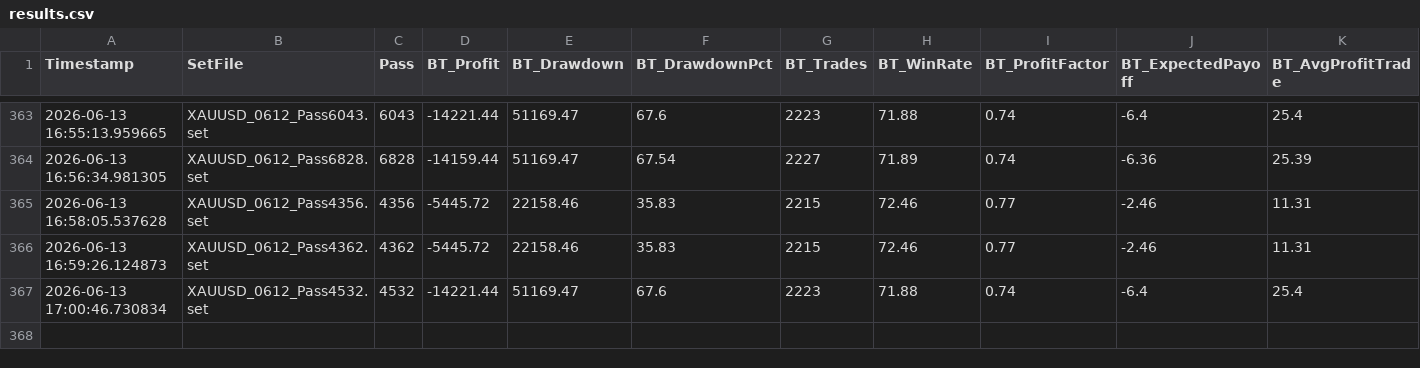
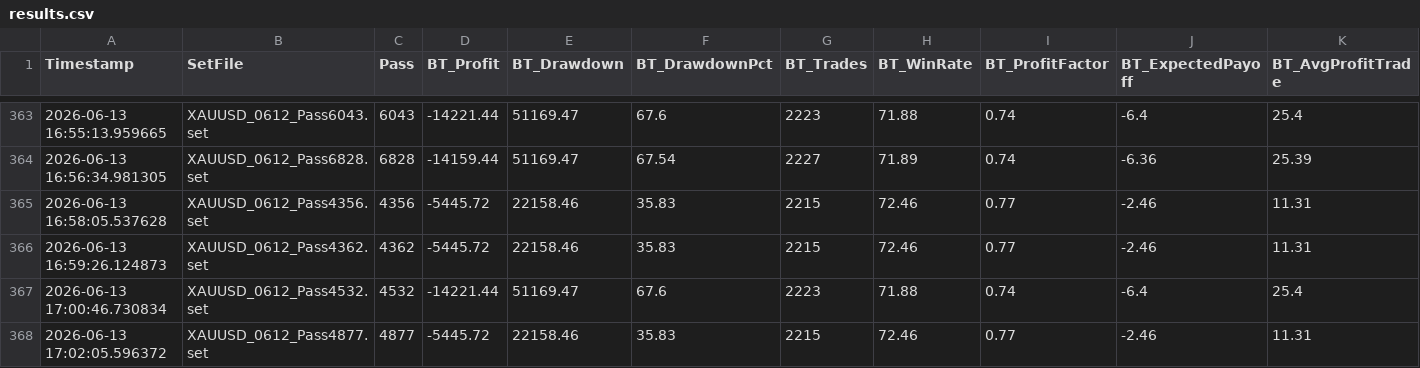
Before and after one commit to rithik279/forex_grid, a CSV file: forex_grid/data/results.csv, drawn as a sheet; only a part is shown, gaps mark what is left out; rows hold the shown columns only; the diff names each change by its address in the sheet, - before the commit and + after, or states it on an @@ line.

Commit message:
remote_runner: update results 2026-06-14 00:02 UTC

```diff
--- a/forex_grid/data/results.csv
+++ b/forex_grid/data/results.csv
+row 368: 2026-06-13 17:02:05.596372 | XAUUSD_0612_Pass4877.set | 4877 | -5445.72 | 22158.46 | 35.83 | 2215 | 72.46 | 0.77 | -2.46 | 11.31
```
